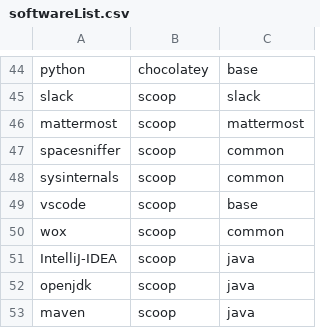
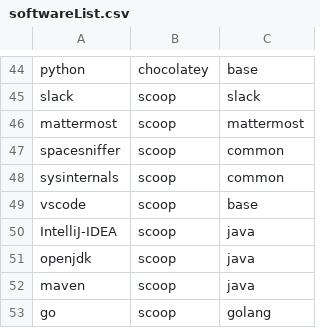
Before and after one commit to LoZeno/BasicSetup, a CSV file: src/softwareList.csv, drawn as a sheet; only a part is shown, gaps mark what is left out; the shorter side is filled out with more unchanged rows; the diff names each change by its address in the sheet, - before the commit and + after, or states it on an @@ line.

```diff
--- a/src/softwareList.csv
+++ b/src/softwareList.csv
-row 50: wox | scoop | common
```
Also changed, not shown: 2 other files.
